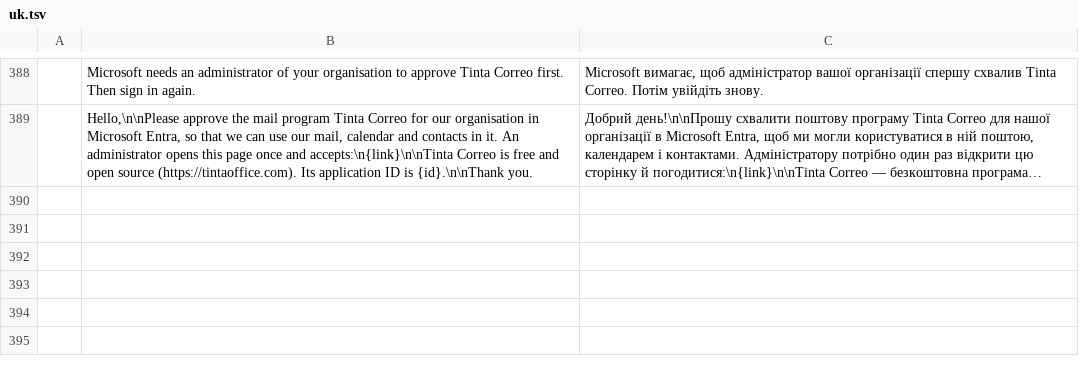
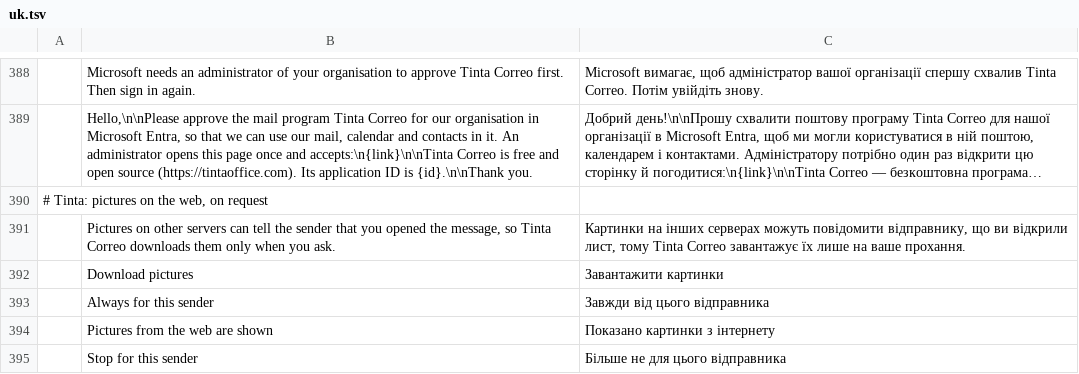
Before and after one commit to StDenis1980/ibercorreo, a TSV file: crates/ui-egui/src/i18n/uk.tsv, drawn as a sheet; only a part is shown, gaps mark what is left out; long unchanged cells end in …; the diff names each change by its address in the sheet, - before the commit and + after, or states it on an @@ line.

```diff
--- a/crates/ui-egui/src/i18n/uk.tsv
+++ b/crates/ui-egui/src/i18n/uk.tsv
+row 390: # Tinta: pictures on the web, on request
+row 391:  | Pictures on other servers can tell the sender that you opened the message, so Tinta Correo downloads them only when you ask. | Картинки на інших серверах можуть повідомити відправнику, що ви відкрили лист, тому Tinta Correo завантажує їх лише на ваше прохання.
+row 392:  | Download pictures | Завантажити картинки
+row 393:  | Always for this sender | Завжди від цього відправника
+row 394:  | Pictures from the web are shown | Показано картинки з інтернету
+row 395:  | Stop for this sender | Більше не для цього відправника
```
Also changed, not shown: crates/ui-egui/src/i18n/de.tsv, crates/ui-egui/src/i18n/es.tsv, 23 other files.
